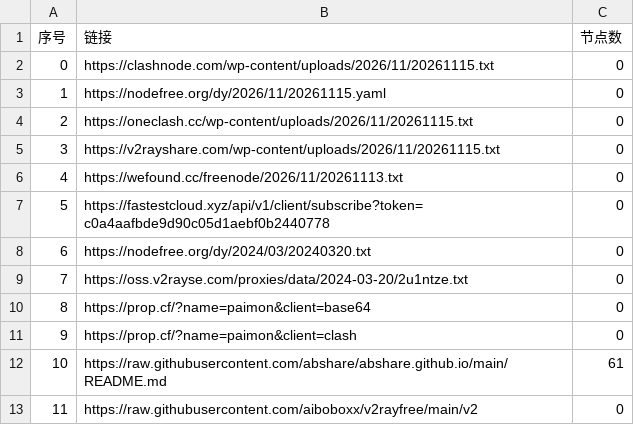
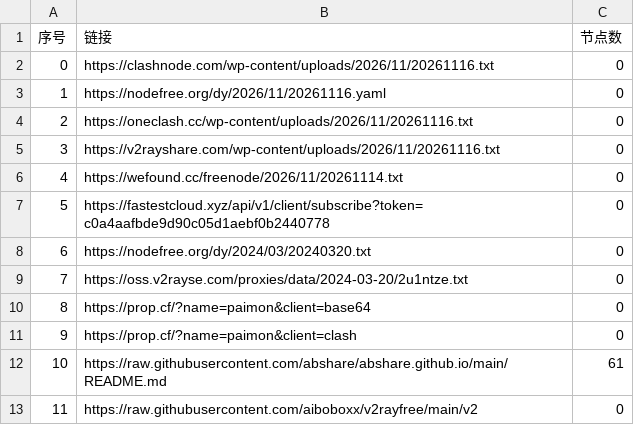
Before and after one commit to Stevenjingpo/AutoMergePublicNodes-1, a CSV file: list_result.csv, drawn as a sheet; only a part is shown.

```diff
--- a/list_result.csv
+++ b/list_result.csv
@@ -1,7 +1,7 @@
 序号,链接,节点数
-0,https://clashnode.com/wp-content/uploads/2026/11/20261115.txt,0
-1,https://nodefree.org/dy/2026/11/20261115.yaml,0
-2,https://oneclash.cc/wp-content/uploads/2026/11/20261115.txt,0
-3,https://v2rayshare.com/wp-content/uploads/2026/11/20261115.txt,0
-4,https://wefound.cc/freenode/2026/11/20261113.txt,0
+0,https://clashnode.com/wp-content/uploads/2026/11/20261116.txt,0
+1,https://nodefree.org/dy/2026/11/20261116.yaml,0
+2,https://oneclash.cc/wp-content/uploads/2026/11/20261116.txt,0
+3,https://v2rayshare.com/wp-content/uploads/2026/11/20261116.txt,0
+4,https://wefound.cc/freenode/2026/11/20261114.txt,0
 5,https://fastestcloud.xyz/api/v1/client/subscribe?token=c0a4aafbde9d90c05d1aebf0b2440778,0
```
Also changed, not shown: 2 other files.
